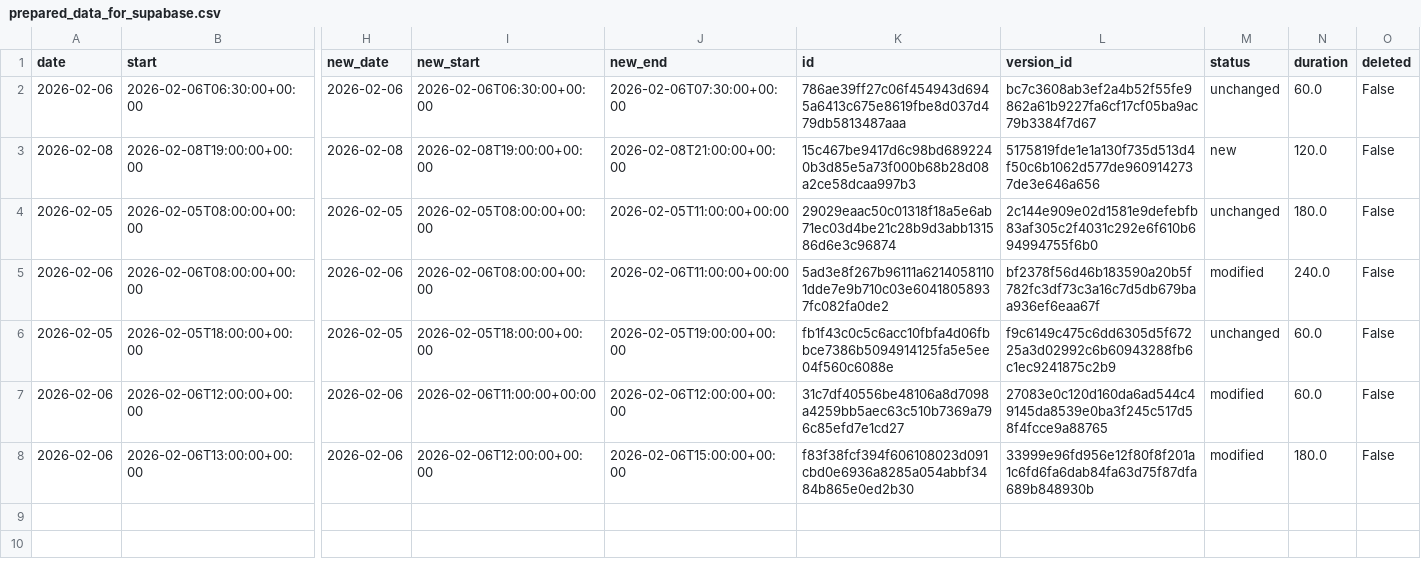
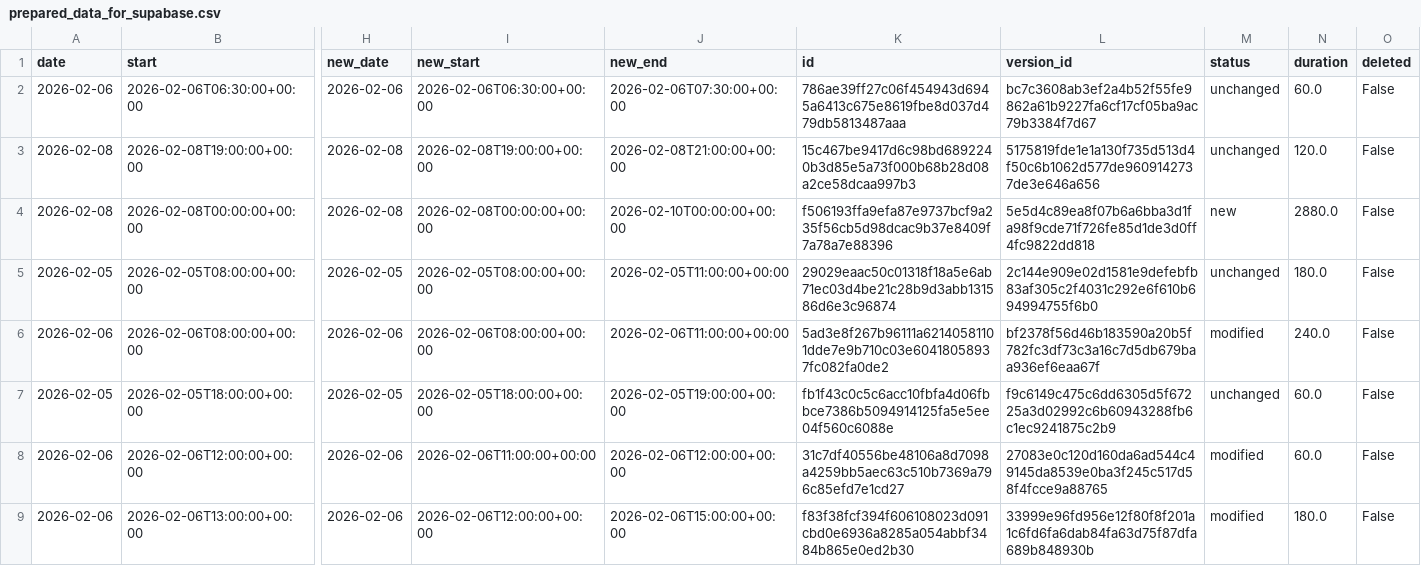
Before and after one commit to hajkuron/notion-githubchart, a CSV file: data/prepared_data_for_supabase.csv, drawn as a sheet; only a part is shown, gaps mark what is left out; rows hold the shown columns only; the diff names each change by its address in the sheet, - before the commit and + after, or states it on an @@ line.

```diff
--- a/data/prepared_data_for_supabase.csv
+++ b/data/prepared_data_for_supabase.csv
-M3 (status): new
+M3 (status): unchanged
+row 4: 2026-02-08 | 2026-02-08T00:00:00+00:00 | 2026-02-08 | 2026-02-08T00:00:00+00:00 | 2026-02-10T00:00:00+00:00 | f506193ffa9efa87e9737bcf9a235f56cb5d98dcac9b37e8409f7a78a7e88396 | 5e5d4c89ea8f07b6a6bba3d1fa98f9cde71f726fe85d1de3d0ff4fc9822dd818 | new | 2880.0 | False
```
Also changed, not shown: 5 other files.
